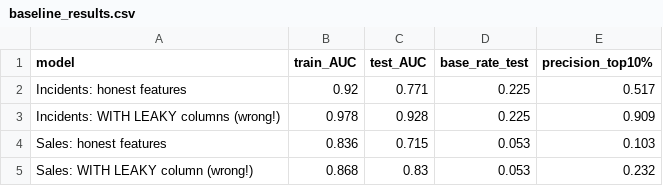
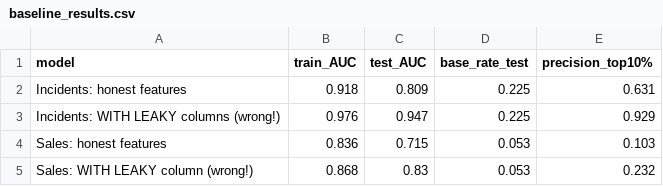
Before and after one commit to EC-Arpita/OpsInsight, a CSV file: reports/baseline_results.csv, drawn as a sheet.

Commit message:
Refresh features (32), retrain models, update notebook 07 and example JSON

```diff
--- a/reports/baseline_results.csv
+++ b/reports/baseline_results.csv
@@ -1,4 +1,4 @@
 model,train_AUC,test_AUC,base_rate_test,precision_top10%
-Incidents: honest features,0.92,0.771,0.225,0.517
-Incidents: WITH LEAKY columns (wrong!),0.978,0.928,0.225,0.909
+Incidents: honest features,0.918,0.809,0.225,0.631
+Incidents: WITH LEAKY columns (wrong!),0.976,0.947,0.225,0.929
 Sales: honest features,0.836,0.715,0.053,0.103
```
Also changed, not shown: 10 other files.
